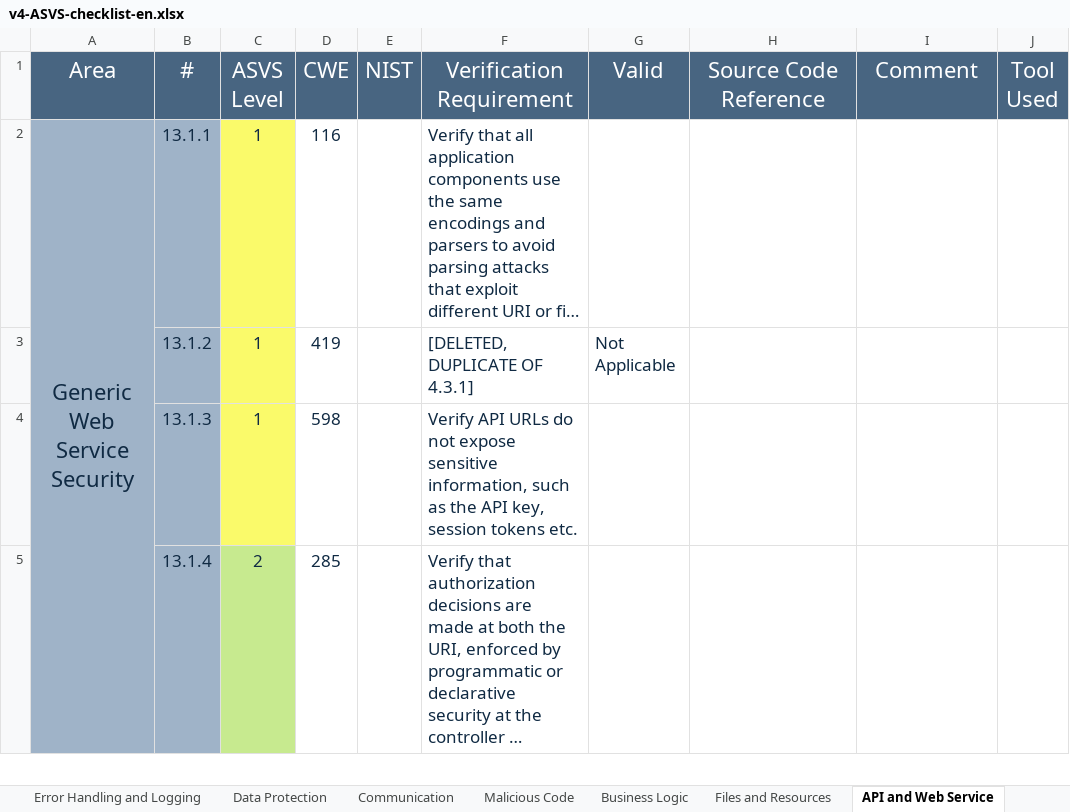
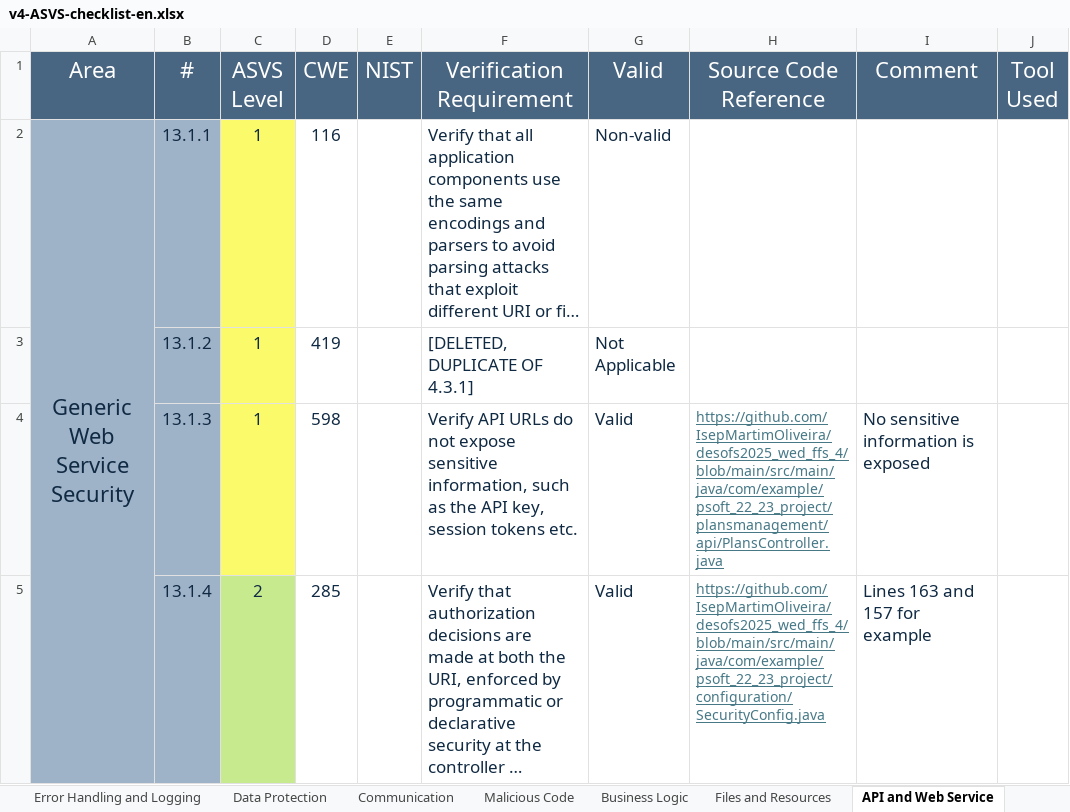
Before and after one commit to IsepMartimOliveira/desofs2025_wed_ffs_4, an Excel workbook: Deliverables/Phase2/Sprint1/asvs/v4-ASVS-checklist-en.xlsx, sheet API and Web Service, drawn as a sheet; only a part is shown; long unchanged cells end in …; values as stored, in another font and other column widths than the file's, no borders; the diff covers the shown part only; the diff names each change by its address in the sheet, - before the commit and + after, or states it on an @@ line.

```diff
--- a/Deliverables/Phase2/Sprint1/asvs/v4-ASVS-checklist-en.xlsx (sheet API and Web Service)
+++ b/Deliverables/Phase2/Sprint1/asvs/v4-ASVS-checklist-en.xlsx (sheet API and Web Service)
-G2 (Valid): (empty)
+G2 (Valid): Non-valid
-G4:G5 (Valid): (empty)
+G4:G5 (Valid): Valid
-H4 (Source Code Reference): (empty)
+H4 (Source Code Reference): https://github.com/IsepMartimOliveira/desofs2025_wed_ffs_4/blob/main/src/main/java/com/example/psoft_22_23_project/plansmanagement/api/PlansController.java
-I4 (Comment): (empty)
+I4 (Comment): No sensitive information is exposed
-H5 (Source Code Reference): (empty)
+H5 (Source Code Reference): https://github.com/IsepMartimOliveira/desofs2025_wed_ffs_4/blob/main/src/main/java/com/example/psoft_22_23_project/configuration/SecurityConfig.java
-I5 (Comment): (empty)
+I5 (Comment): Lines 163 and 157 for example
```
Also changed, not shown: 16 edited cells elsewhere in this sheet, sheet Authentication, sheet Validation, Sanitization and En, sheet ASVS Results, sheet Error Handling and Logging, sheet Access Control, sheet Communication, 6 more sheets, charts or pictures, 3 other files.
